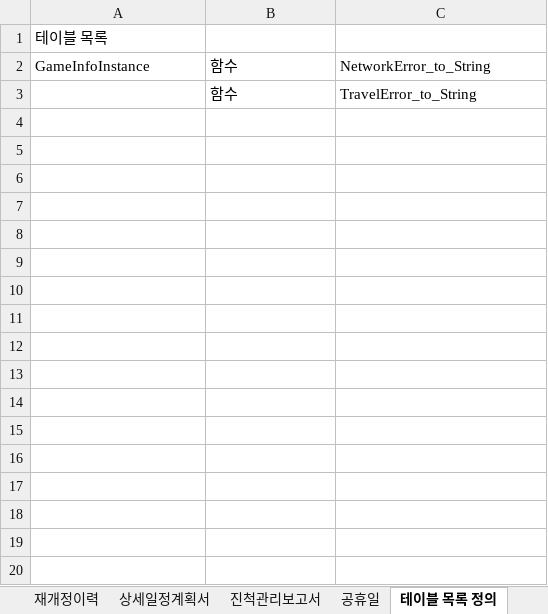
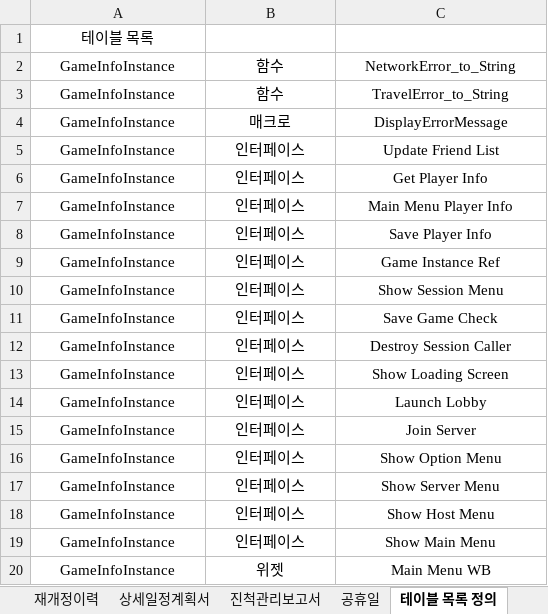
Before and after one commit to kwanGDss/Warriors, an Excel workbook: Documents/00.Warriors 게임 개발 상세일정계획서.xlsx, sheet 테이블 목록 정의, drawn as a sheet; only a part is shown; values as stored, in another font and other column widths than the file's, no borders; the diff covers the shown part only; the diff names each change by its address in the sheet, - before the commit and + after, or states it on an @@ line.

```diff
--- a/Documents/00.Warriors 게임 개발 상세일정계획서.xlsx (sheet 테이블 목록 정의)
+++ b/Documents/00.Warriors 게임 개발 상세일정계획서.xlsx (sheet 테이블 목록 정의)
-A1 alignment: left
+A1 alignment: center
-A2:C2 alignment: left
+A2:C2 alignment: center
-A3: (empty)
+A3: GameInfoInstance
-B3:C3 alignment: left
+B3:C3 alignment: center
+row 4: GameInfoInstance | 매크로 | DisplayErrorMessage
+row 5: GameInfoInstance | 인터페이스 | Update Friend List
+row 6: GameInfoInstance | 인터페이스 | Get Player Info
+row 7: GameInfoInstance | 인터페이스 | Main Menu Player Info
+row 8: GameInfoInstance | 인터페이스 | Save Player Info
+row 9: GameInfoInstance | 인터페이스 | Game Instance Ref
+row 10: GameInfoInstance | 인터페이스 | Show Session Menu
+row 11: GameInfoInstance | 인터페이스 | Save Game Check
+row 12: GameInfoInstance | 인터페이스 | Destroy Session Caller
+row 13: GameInfoInstance | 인터페이스 | Show Loading Screen
+row 14: GameInfoInstance | 인터페이스 | Launch Lobby
+row 15: GameInfoInstance | 인터페이스 | Join Server
+row 16: GameInfoInstance | 인터페이스 | Show Option Menu
+row 17: GameInfoInstance | 인터페이스 | Show Server Menu
+row 18: GameInfoInstance | 인터페이스 | Show Host Menu
+row 19: GameInfoInstance | 인터페이스 | Show Main Menu
+row 20: GameInfoInstance | 위젯 | Main Menu WB
```
Also changed, not shown: 10 added rows elsewhere in this sheet, 1 other file.
